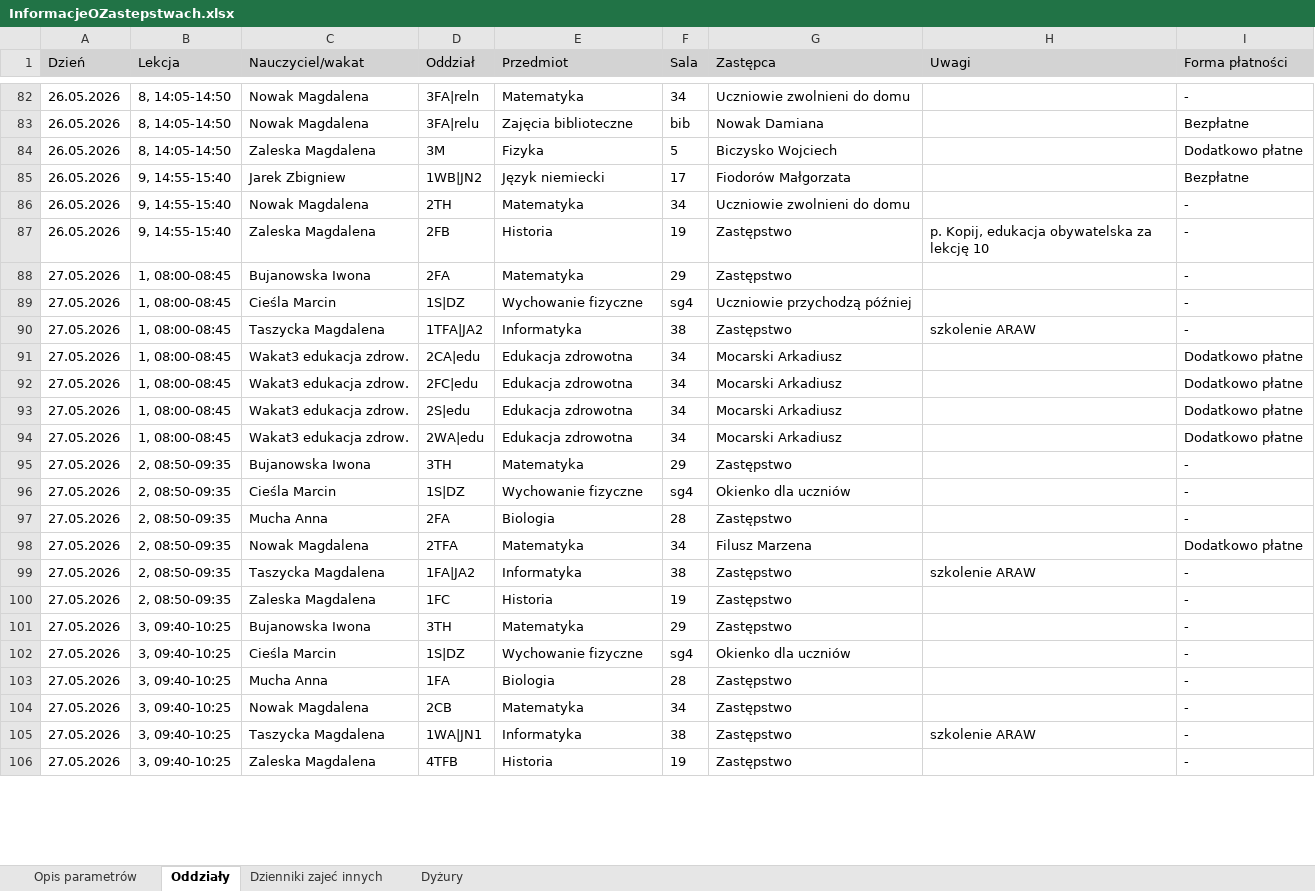
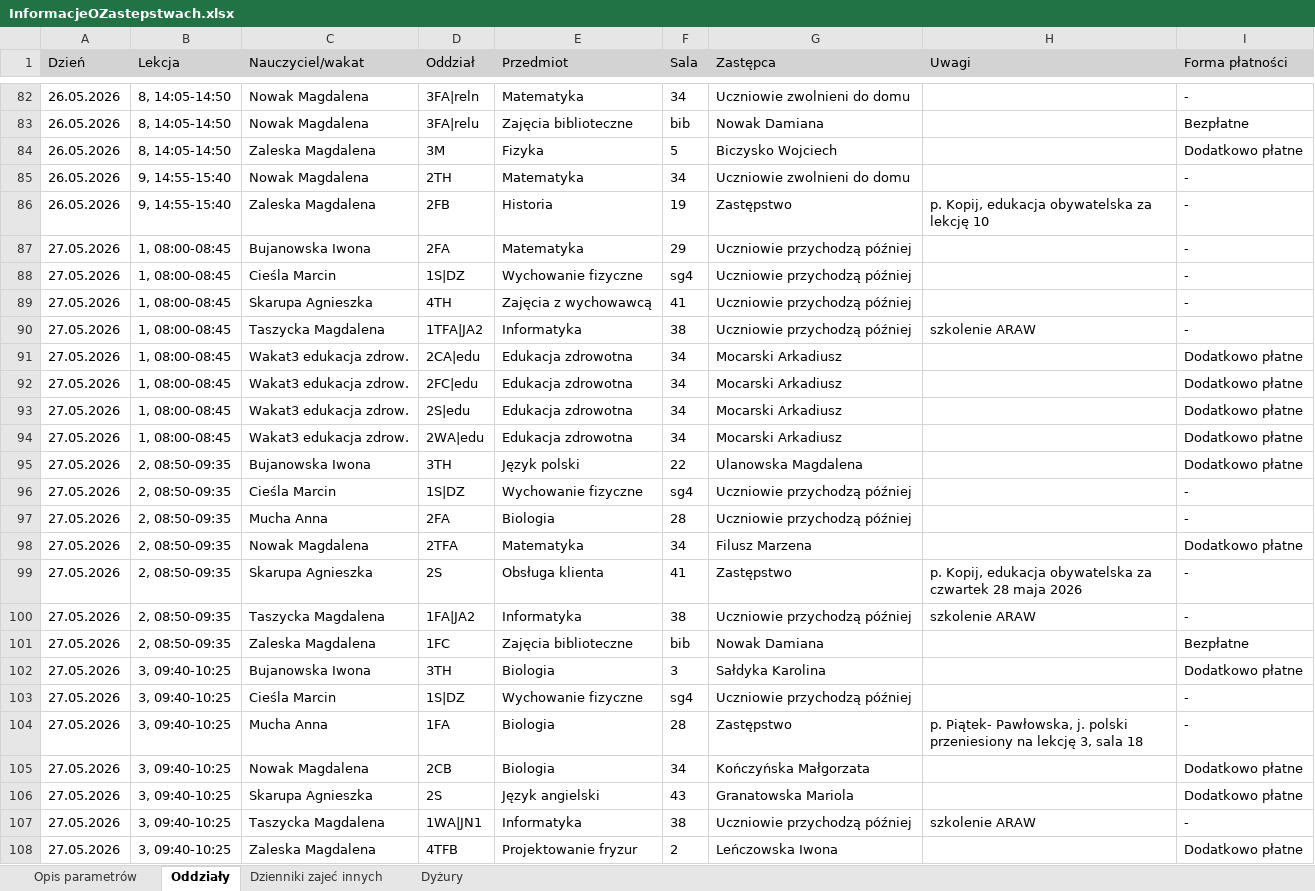
Before and after one commit to adeodatus11/zastepstwa, an Excel workbook: InformacjeOZastepstwach.xlsx, sheet Oddziały, drawn as a sheet; only a part is shown, gaps mark what is left out; values as stored, in another font and other column widths than the file's, no borders; removed rows and columns are numbered as before the commit, all else as after; the diff covers the shown part only; the diff names each change by its address in the sheet, - before the commit and + after, or states it on an @@ line.

```diff
--- a/InformacjeOZastepstwach.xlsx (sheet Oddziały)
+++ b/InformacjeOZastepstwach.xlsx (sheet Oddziały)
-row 85: 26.05.2026 | 9, 14:55-15:40 | Jarek Zbigniew | 1WB|JN2 | Język niemiecki | 17 | Fiodorów Małgorzata |  | Bezpłatne
-G87 (Zastępca): Zastępstwo
+G87 (Zastępca): Uczniowie przychodzą później
+row 89: 27.05.2026 | 1, 08:00-08:45 | Skarupa Agnieszka | 4TH | Zajęcia z wychowawcą | 41 | Uczniowie przychodzą później |  | -
-G90 (Zastępca): Zastępstwo
+G90 (Zastępca): Uczniowie przychodzą później
-E95 (Przedmiot): Matematyka
+E95 (Przedmiot): Język polski
-F95 (Sala): 29
+F95 (Sala): 22
-G95 (Zastępca): Zastępstwo
+G95 (Zastępca): Ulanowska Magdalena
-I95 (Forma płatności): -
+I95 (Forma płatności): Dodatkowo płatne
-G96 (Zastępca): Okienko dla uczniów
+G96 (Zastępca): Uczniowie przychodzą później
-G97 (Zastępca): Zastępstwo
+G97 (Zastępca): Uczniowie przychodzą później
+row 99: 27.05.2026 | 2, 08:50-09:35 | Skarupa Agnieszka | 2S | Obsługa klienta | 41 | Zastępstwo | p. Kopij, edukacja obywatelska za czwartek 28 maja 2026 | -
-G100 (Zastępca): Zastępstwo
+G100 (Zastępca): Uczniowie przychodzą później
-E101 (Przedmiot): Historia
+E101 (Przedmiot): Zajęcia biblioteczne
-F101 (Sala): 19
+F101 (Sala): bib
-G101 (Zastępca): Zastępstwo
+G101 (Zastępca): Nowak Damiana
-I101 (Forma płatności): -
+I101 (Forma płatności): Bezpłatne
-E102 (Przedmiot): Matematyka
+E102 (Przedmiot): Biologia
-F102 (Sala): 29
+F102 (Sala): 3
-G102 (Zastępca): Zastępstwo
+G102 (Zastępca): Sałdyka Karolina
-I102 (Forma płatności): -
+I102 (Forma płatności): Dodatkowo płatne
-G103 (Zastępca): Okienko dla uczniów
+G103 (Zastępca): Uczniowie przychodzą później
-H104 (Uwagi): (empty)
+H104 (Uwagi): p. Piątek- Pawłowska, j. polski przeniesiony na lekcję 3, sala 18
-E105 (Przedmiot): Matematyka
+E105 (Przedmiot): Biologia
-G105 (Zastępca): Zastępstwo
+G105 (Zastępca): Kończyńska Małgorzata
-I105 (Forma płatności): -
+I105 (Forma płatności): Dodatkowo płatne
+row 106: 27.05.2026 | 3, 09:40-10:25 | Skarupa Agnieszka | 2S | Język angielski | 43 | Granatowska Mariola |  | Dodatkowo płatne
-G107 (Zastępca): Zastępstwo
+G107 (Zastępca): Uczniowie przychodzą później
-E108 (Przedmiot): Historia
+E108 (Przedmiot): Projektowanie fryzur
-F108 (Sala): 19
+F108 (Sala): 2
-G108 (Zastępca): Zastępstwo
+G108 (Zastępca): Leńczowska Iwona
-I108 (Forma płatności): -
+I108 (Forma płatności): Dodatkowo płatne
```
Also changed, not shown: 4 added rows and 155 edited cells elsewhere in this sheet, InformacjeOPrzeniesieniach (1).xlsx.
